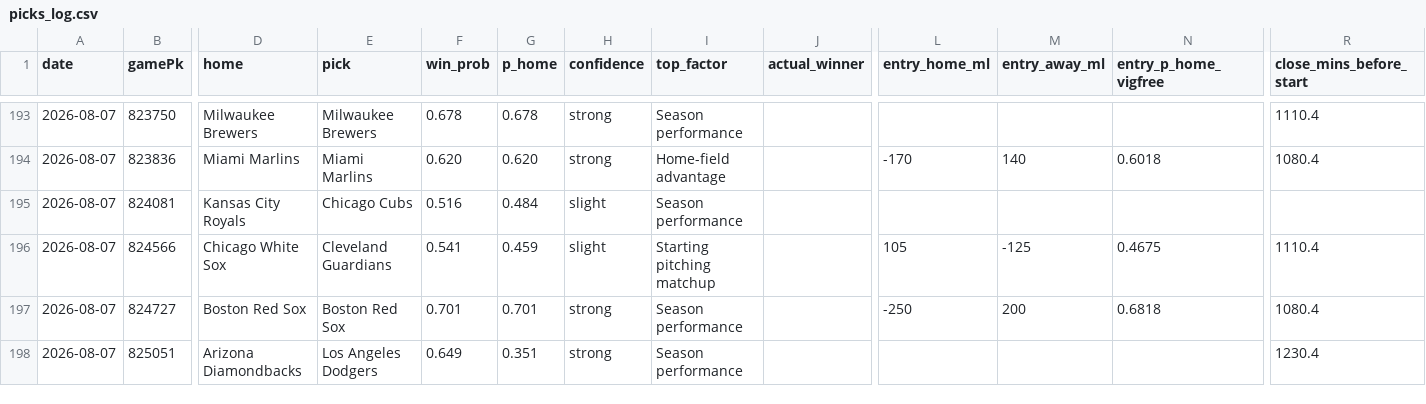
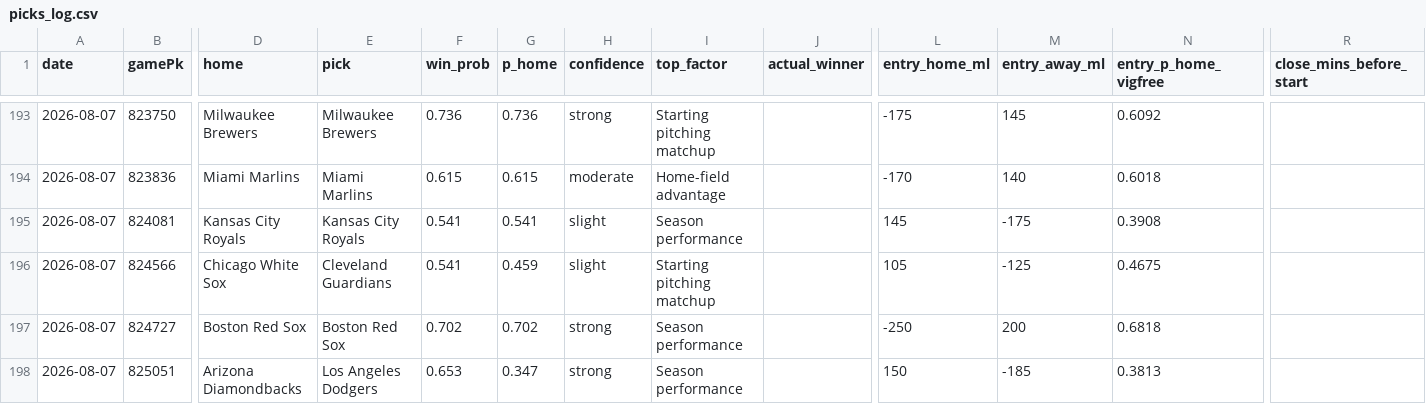
Before and after one commit to Holy23-pledge/mob-predictor, a CSV file: picks_log.csv, drawn as a sheet; only a part is shown, gaps mark what is left out; the diff covers the shown part only; the diff names each change by its address in the sheet, - before the commit and + after, or states it on an @@ line.

Commit message:
Daily picks 2026-08-07

```diff
--- a/picks_log.csv
+++ b/picks_log.csv
-F193 (win_prob): 0.678
+F193 (win_prob): 0.736
-G193 (p_home): 0.678
+G193 (p_home): 0.736
-I193 (top_factor): Season performance
+I193 (top_factor): Starting pitching matchup
-L193 (entry_home_ml): (empty)
+L193 (entry_home_ml): -175
-M193 (entry_away_ml): (empty)
+M193 (entry_away_ml): 145
-N193 (entry_p_home_vigfree): (empty)
+N193 (entry_p_home_vigfree): 0.6092
-R193 (close_mins_before_start): 1110.4
+R193 (close_mins_before_start): (empty)
-F194 (win_prob): 0.620
+F194 (win_prob): 0.615
-G194 (p_home): 0.620
+G194 (p_home): 0.615
-H194 (confidence): strong
+H194 (confidence): moderate
-R194 (close_mins_before_start): 1080.4
+R194 (close_mins_before_start): (empty)
-E195 (pick): Chicago Cubs
+E195 (pick): Kansas City Royals
-F195 (win_prob): 0.516
+F195 (win_prob): 0.541
-G195 (p_home): 0.484
+G195 (p_home): 0.541
-L195 (entry_home_ml): (empty)
+L195 (entry_home_ml): 145
-M195 (entry_away_ml): (empty)
+M195 (entry_away_ml): -175
-N195 (entry_p_home_vigfree): (empty)
+N195 (entry_p_home_vigfree): 0.3908
-R196 (close_mins_before_start): 1110.4
+R196 (close_mins_before_start): (empty)
-F197 (win_prob): 0.701
+F197 (win_prob): 0.702
-G197 (p_home): 0.701
+G197 (p_home): 0.702
-R197 (close_mins_before_start): 1080.4
+R197 (close_mins_before_start): (empty)
-F198 (win_prob): 0.649
+F198 (win_prob): 0.653
-G198 (p_home): 0.351
+G198 (p_home): 0.347
-L198 (entry_home_ml): (empty)
+L198 (entry_home_ml): 150
-M198 (entry_away_ml): (empty)
+M198 (entry_away_ml): -185
-N198 (entry_p_home_vigfree): (empty)
+N198 (entry_p_home_vigfree): 0.3813
-R198 (close_mins_before_start): 1230.4
+R198 (close_mins_before_start): (empty)
```
Also changed, not shown: 34 edited cells elsewhere in this file, 16 other files.
